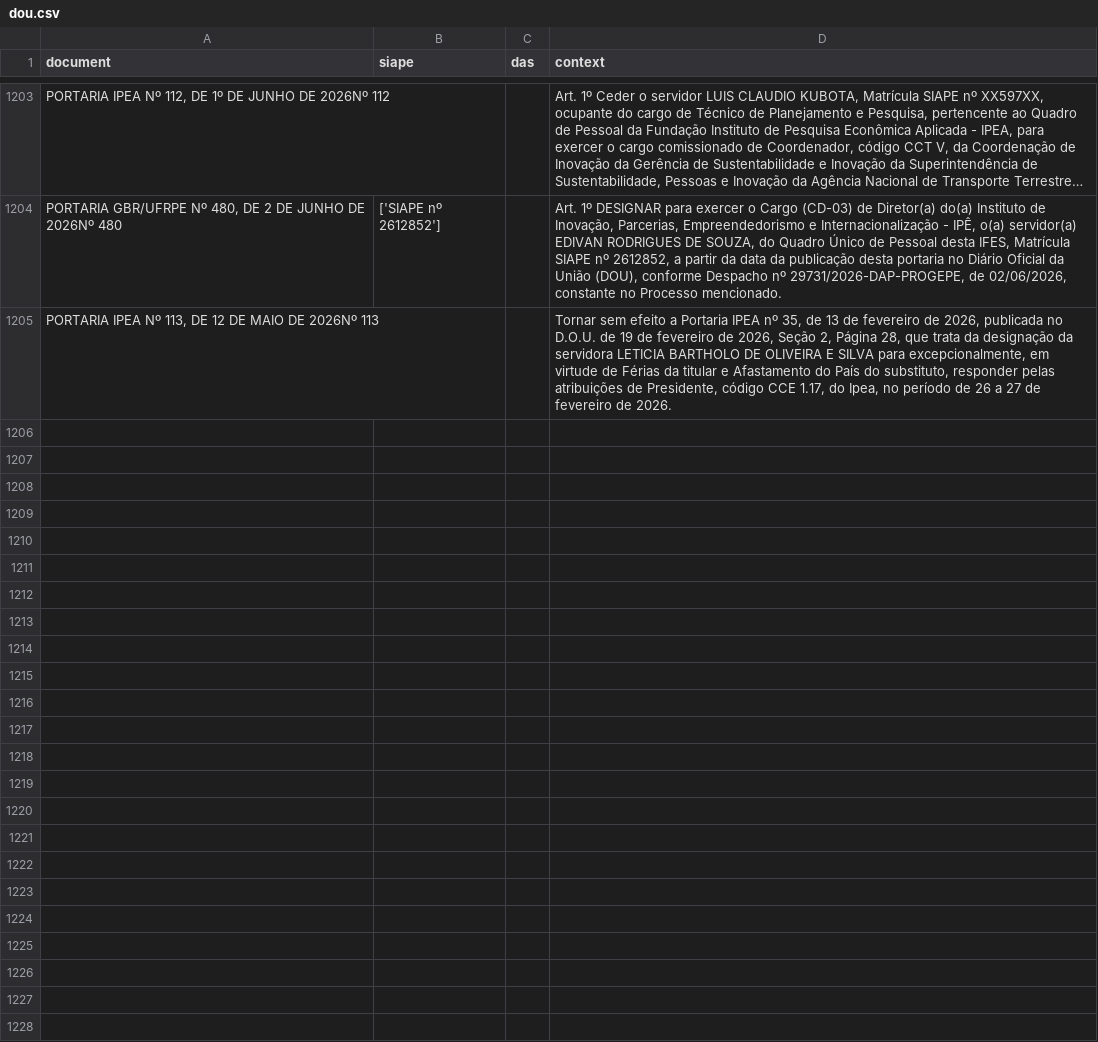
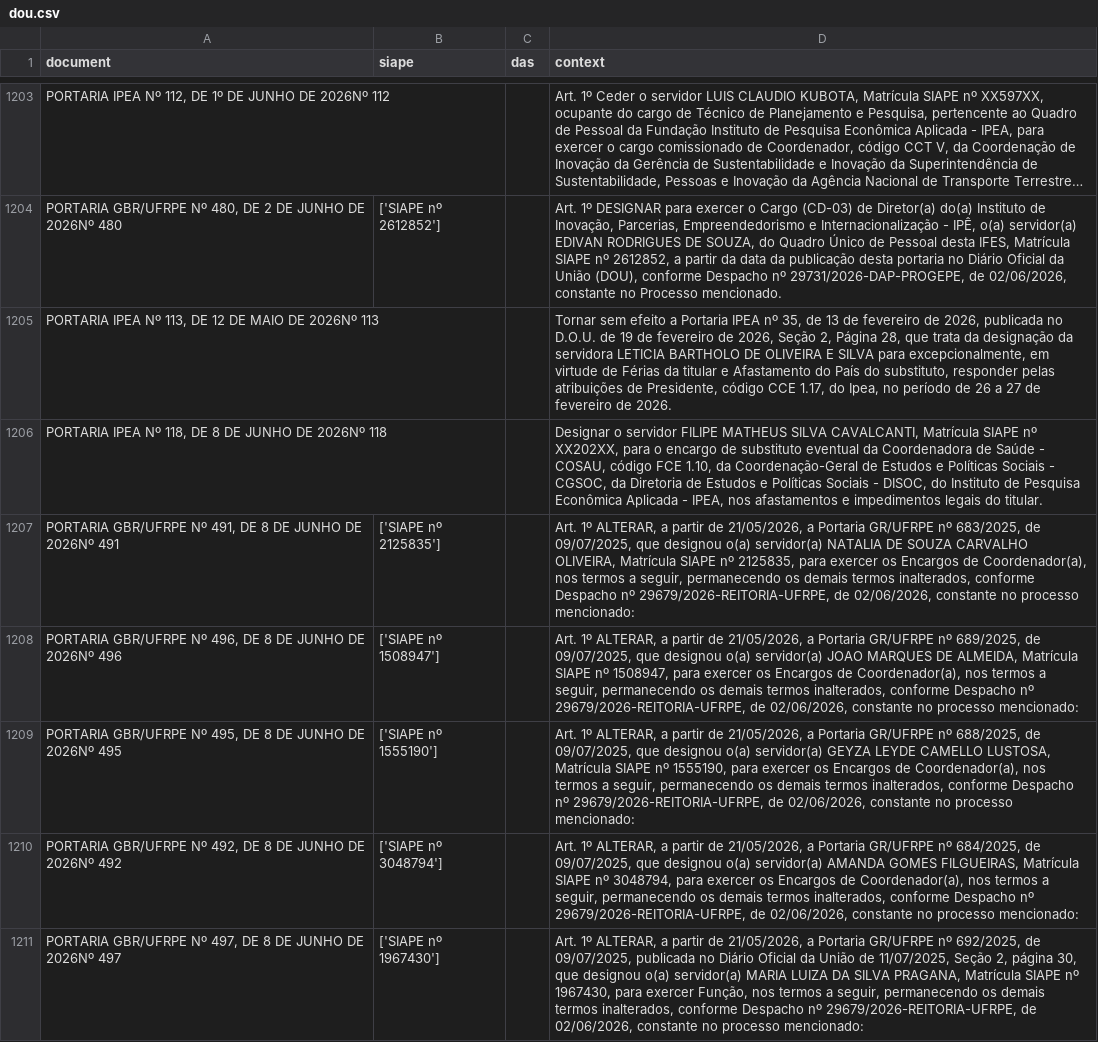
Before and after one commit to rodrigoesborges/ipea_dou_bot, a CSV file: data/dou.csv, drawn as a sheet; only a part is shown, gaps mark what is left out; long unchanged cells end in …; the diff covers the shown part only.

```diff
--- a/data/dou.csv
+++ b/data/dou.csv
@@ -1205 +1205,7 @@ PORTARIA GBR/UFRPE Nº 480, DE 2 DE JUNHO DE 2026Nº 480;['SIAPE nº 2612852'];;
 PORTARIA IPEA Nº 113, DE 12 DE MAIO DE 2026Nº 113;;;Tornar sem efeito a Portaria IPEA nº 35, de 13 de fevereiro de 2026, publicada no D.O.U. de 19 de fevereiro de 2026, Seção 2, Página 28, que trata da designação da servidora LETICIA BARTHOLO DE OLIVEIRA E SILVA para excepcionalmente, em virtude de Férias da titular e Afastamento do País do substituto, responder pelas atribuições de Presidente, código CCE 1.17, do Ipea, no período de 26 a 27 de fevereiro de 2026.
+PORTARIA IPEA Nº 118, DE 8 DE JUNHO DE 2026Nº 118;;;Designar o servidor FILIPE MATHEUS SILVA CAVALCANTI, Matrícula SIAPE nº XX202XX, para o encargo de substituto eventual da Coordenadora de Saúde - COSAU, código FCE 1.10, da Coordenação-Geral de Estudos e Políticas Sociais - CGSOC, da Diretoria de Estudos e Políticas Sociais - DISOC, do Instituto de Pesquisa Econômica Aplicada - IPEA, nos afastamentos e impedimentos legais do titular.
+PORTARIA GBR/UFRPE Nº 491, DE 8 DE JUNHO DE 2026Nº 491;['SIAPE nº 2125835'];;Art. 1º ALTERAR, a partir de 21/05/2026, a Portaria GR/UFRPE nº 683/2025, de 09/07/2025, que designou o(a) servidor(a) NATALIA DE SOUZA CARVALHO OLIVEIRA, Matrícula SIAPE nº 2125835, para exercer os Encargos de Coordenador(a), nos termos a seguir, permanecendo os demais termos inalterados, conforme Despacho nº 29679/2026-REITORIA-UFRPE, de 02/06/2026, constante no processo mencionado:
+PORTARIA GBR/UFRPE Nº 496, DE 8 DE JUNHO DE 2026Nº 496;['SIAPE nº 1508947'];;Art. 1º ALTERAR, a partir de 21/05/2026, a Portaria GR/UFRPE nº 689/2025, de 09/07/2025, que designou o(a) servidor(a) JOAO MARQUES DE ALMEIDA, Matrícula SIAPE nº 1508947, para exercer os Encargos de Coordenador(a), nos termos a seguir, permanecendo os demais termos inalterados, conforme Despacho nº 29679/2026-REITORIA-UFRPE, de 02/06/2026, constante no processo mencionado:
+PORTARIA GBR/UFRPE Nº 495, DE 8 DE JUNHO DE 2026Nº 495;['SIAPE nº 1555190'];;Art. 1º ALTERAR, a partir de 21/05/2026, a Portaria GR/UFRPE nº 688/2025, de 09/07/2025, que designou o(a) servidor(a) GEYZA LEYDE CAMELLO LUSTOSA, Matrícula SIAPE nº 1555190, para exercer os Encargos de Coordenador(a), nos termos a seguir, permanecendo os demais termos inalterados, conforme Despacho nº 29679/2026-REITORIA-UFRPE, de 02/06/2026, constante no processo mencionado:
+PORTARIA GBR/UFRPE Nº 492, DE 8 DE JUNHO DE 2026Nº 492;['SIAPE nº 3048794'];;Art. 1º ALTERAR, a partir de 21/05/2026, a Portaria GR/UFRPE nº 684/2025, de 09/07/2025, que designou o(a) servidor(a) AMANDA GOMES FILGUEIRAS, Matrícula SIAPE nº 3048794, para exercer os Encargos de Coordenador(a), nos termos a seguir, permanecendo os demais termos inalterados, conforme Despacho nº 29679/2026-REITORIA-UFRPE, de 02/06/2026, constante no processo mencionado:
+PORTARIA GBR/UFRPE Nº 497, DE 8 DE JUNHO DE 2026Nº 497;['SIAPE nº 1967430'];;Art. 1º ALTERAR, a partir de 21/05/2026, a Portaria GR/UFRPE nº 692/2025, de 09/07/2025, publicada no Diário Oficial da União de 11/07/2025, Seção 2, página 30, que designou o(a) servidor(a) MARIA LUIZA DA SILVA PRAGANA, Matrícula SIAPE nº 1967430, para exercer Função, nos termos a seguir, permanecendo os demais termos inalterados, conforme Despacho nº 29679/2026-REITORIA-UFRPE, de 02/06/2026, constante no processo mencionado:
```
Also changed, not shown: 5 added rows elsewhere in this file, 1 other file.
